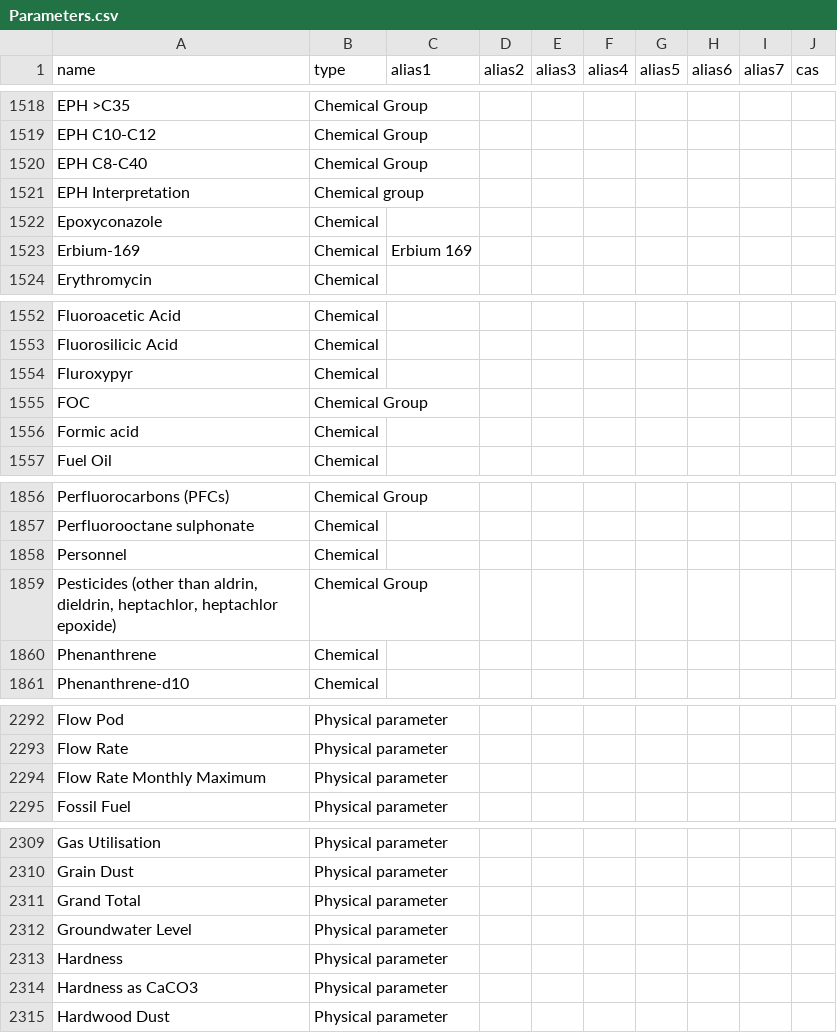
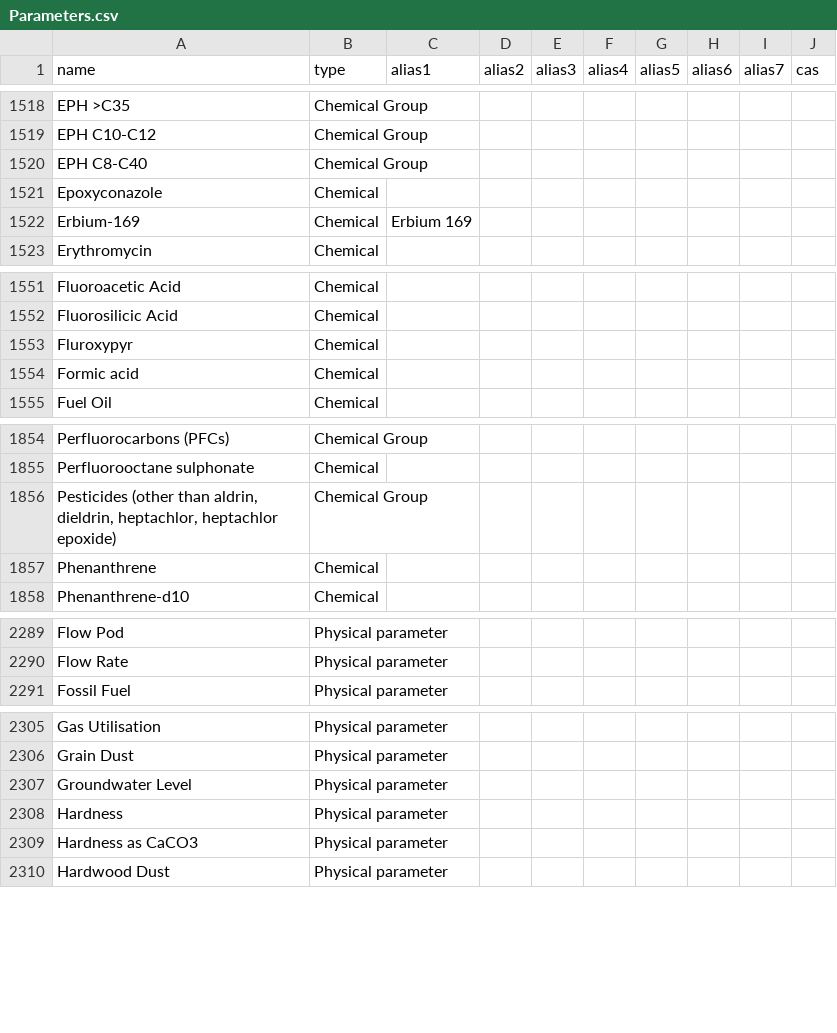
Before and after one commit to DEFRA/data-returns-data-exchange, a CSV file: src/main/resources/db/data/Parameters.csv, drawn as a sheet; only a part is shown, gaps mark what is left out; the diff covers the shown part only.

Commit message:
Delete parameters EPH, EPH interpretation, FOC, Personnel, Flow rate monthly maximum, Grand total and oil fingerprint file location - agreed with Katie Hughes

```diff
--- a/src/main/resources/db/data/Parameters.csv
+++ b/src/main/resources/db/data/Parameters.csv
@@ -1520,3 +1520,2 @@
 "EPH C8-C40","Chemical Group",,,,,,,,
-"EPH Interpretation","Chemical group",,,,,,,,
 "Epoxyconazole","Chemical",,,,,,,,
@@ -1554,3 +1553,2 @@
 "Fluroxypyr","Chemical",,,,,,,,
-"FOC","Chemical Group",,,,,,,,
 "Formic acid","Chemical",,,,,,,,
@@ -1857,3 +1855,2 @@
 "Perfluorooctane sulphonate","Chemical",,,,,,,,
-"Personnel","Chemical",,,,,,,,
 "Pesticides (other than aldrin, dieldrin, heptachlor, heptachlor epoxide)","Chemical Group",,,,,,,,
@@ -2293,3 +2290,2 @@
 "Flow Rate","Physical parameter",,,,,,,,
-"Flow Rate Monthly Maximum","Physical parameter",,,,,,,,
 "Fossil Fuel","Physical parameter",,,,,,,,
@@ -2310,3 +2306,2 @@
 "Grain Dust","Physical parameter",,,,,,,,
-"Grand Total","Physical parameter",,,,,,,,
 "Groundwater Level","Physical parameter",,,,,,,,
```
Also changed, not shown: 2 removed rows elsewhere in this file.
